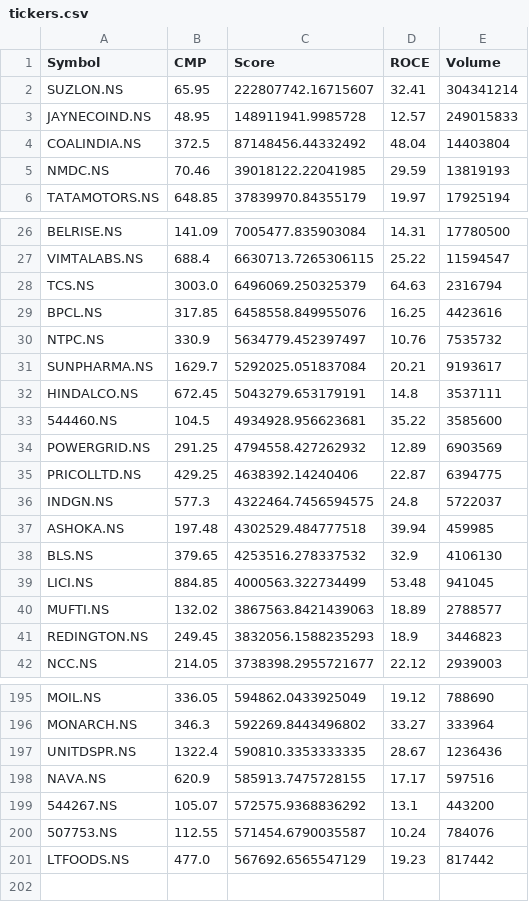
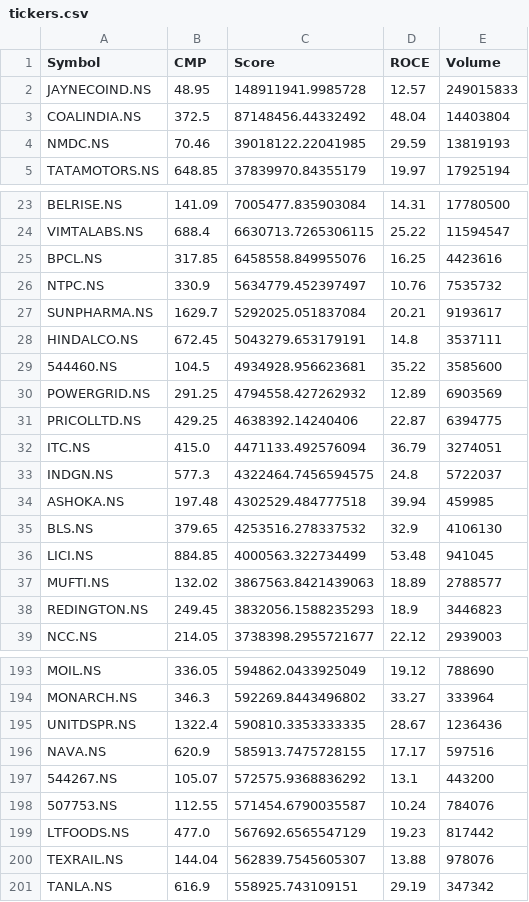
Before and after one commit to nagsankaram/hourly-stock-gpt, a CSV file: tickers.csv, drawn as a sheet; only a part is shown, gaps mark what is left out; the diff covers the shown part only.

```diff
--- a/tickers.csv
+++ b/tickers.csv
@@ -1,3 +1,2 @@
 Symbol,CMP,Score,ROCE,Volume
-SUZLON.NS,65.95,222807742.16715607,32.41,304341214
 JAYNECOIND.NS,48.95,148911941.9985728,12.57,249015833
@@ -27,3 +24,2 @@ BELRISE.NS,141.09,7005477.835903084,14.31,17780500
 VIMTALABS.NS,688.4,6630713.7265306115,25.22,11594547
-TCS.NS,3003.0,6496069.250325379,64.63,2316794
 BPCL.NS,317.85,6458558.849955076,16.25,4423616
@@ -35,2 +31,3 @@ POWERGRID.NS,291.25,4794558.427262932,12.89,6903569
 PRICOLLTD.NS,429.25,4638392.14240406,22.87,6394775
+ITC.NS,415.0,4471133.492576094,36.79,3274051
 INDGN.NS,577.3,4322464.7456594575,24.8,5722037
@@ -201 +199,3 @@ NAVA.NS,620.9,585913.7475728155,17.17,597516
 LTFOODS.NS,477.0,567692.6565547129,19.23,817442
+TEXRAIL.NS,144.04,562839.7545605307,13.88,978076
+TANLA.NS,616.9,558925.743109151,29.19,347342
```
Also changed, not shown: 4 added rows and 5 removed rows elsewhere in this file, 1 other file.
